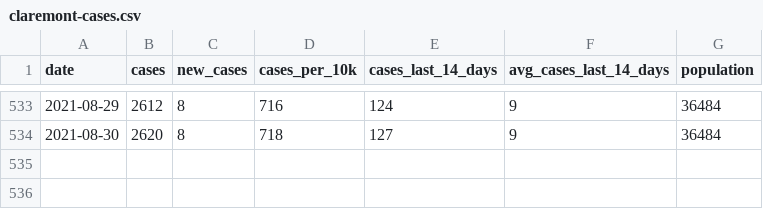
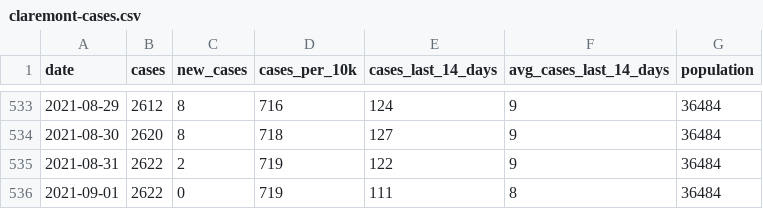
Before and after one commit to JEKarsten/tsl-covid-dashboard, a CSV file: data/claremont-cases.csv, drawn as a sheet; only a part is shown, gaps mark what is left out.

Commit message:
Automated repo update

```diff
--- a/data/claremont-cases.csv
+++ b/data/claremont-cases.csv
@@ -534 +534,3 @@ date,cases,new_cases,cases_per_10k,cases_last_14_days,avg_cases_last_14_days,pop
 2021-08-30,2620,8,718,127,9,36484
+2021-08-31,2622,2,719,122,9,36484
+2021-09-01,2622,0,719,111,8,36484
```
